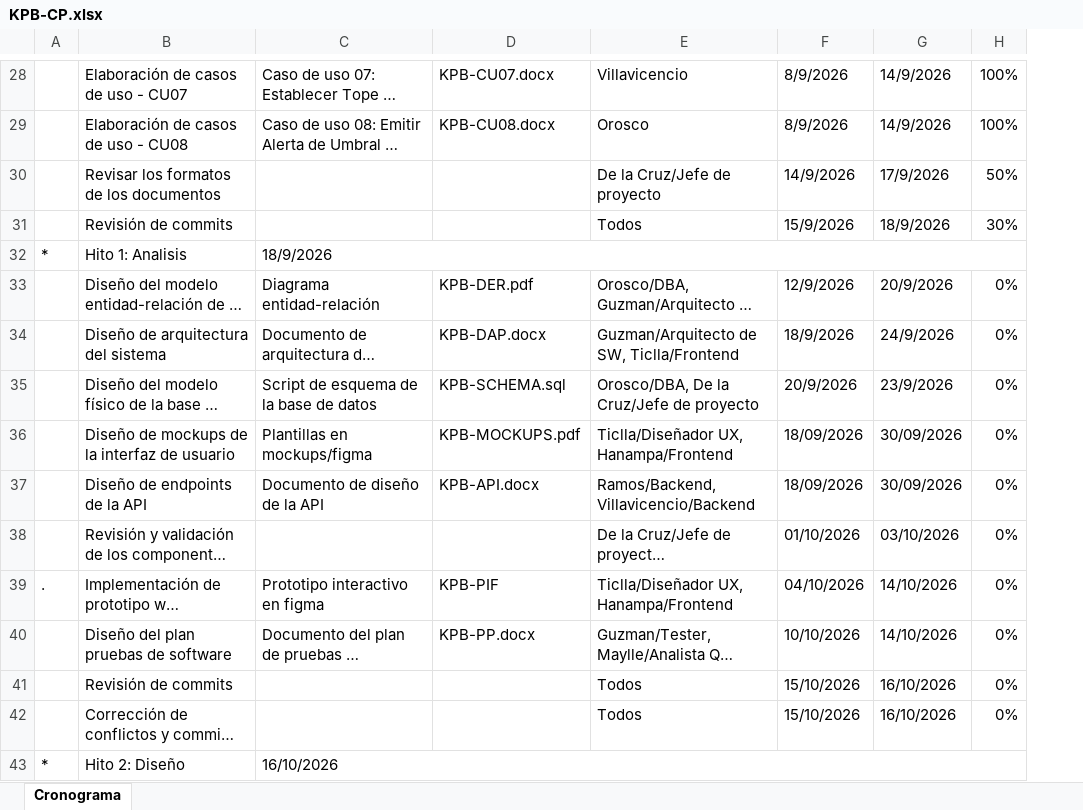
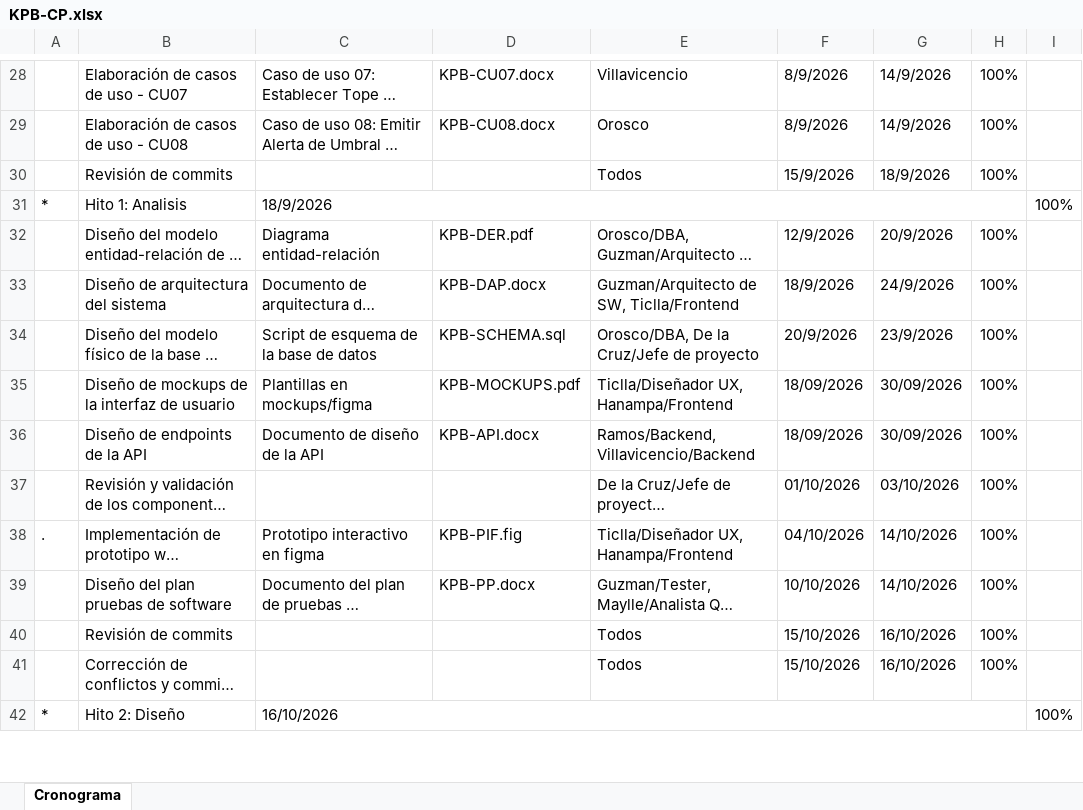
Before and after one commit to davguzm20/AxionLabs, an Excel workbook: Desarrollo/KPB/Analisis/KPB-CP.xlsx, sheet Cronograma, drawn as a sheet; only a part is shown, gaps mark what is left out; long unchanged cells end in …; values as stored, in another font and other column widths than the file's, no cell formats; charts and pictures not drawn; removed rows and columns are numbered as before the commit, all else as after; the diff covers the shown part only; the diff names each change by its address in the sheet, - before the commit and + after, or states it on an @@ line.

Commit message:
Actualización de porcentaje de avances de proyecto

```diff
--- a/Desarrollo/KPB/Analisis/KPB-CP.xlsx (sheet Cronograma)
+++ b/Desarrollo/KPB/Analisis/KPB-CP.xlsx (sheet Cronograma)
+column I, rows 31-42: 100% |  |  |  |  |  |  |  |  |  |  | 100%
-row 30:  | Revisar los formatos de los documentos |  |  | De la Cruz/Jefe de proyecto | 14/9/2026 | 17/9/2026 | 50%
-H30: 30%
+H30: 100%
-H32:H41: 0%
+H32:H41: 100%
-D38: KPB-PIF
+D38: KPB-PIF.fig
```
Also changed, not shown: 1 added row, 61 edited cells and merged cells elsewhere in this sheet, cell formats, charts or pictures.
